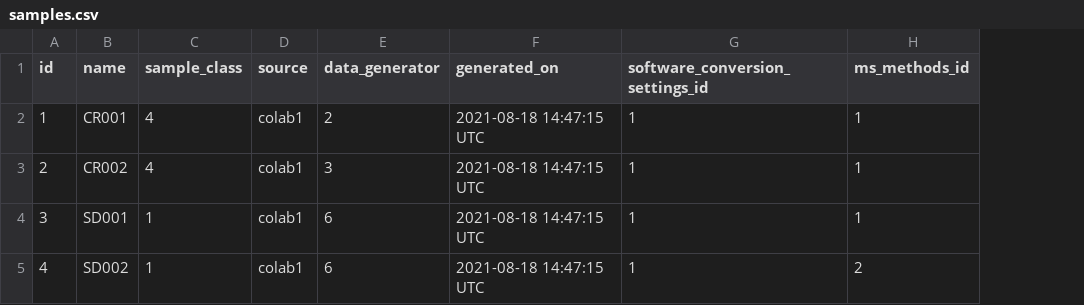
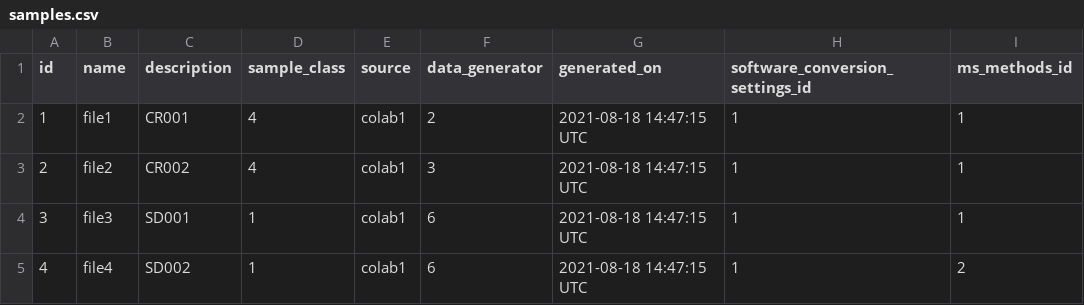
Before and after one commit to usnistgov/dimspec, a CSV file: config/data/pfas/samples.csv, drawn as a sheet; the diff names each change by its address in the sheet, - before the commit and + after, or states it on an @@ line.

Commit message:
Redefine sample(name) as file name and add sample(description). Modified build sources to include this change. Clarified some comments.

```diff
--- a/config/data/pfas/samples.csv
+++ b/config/data/pfas/samples.csv
+column C (description), rows 2-5: CR001 | CR002 | SD001 | SD002
-B2 (name): CR001
+B2 (name): file1
-B3 (name): CR002
+B3 (name): file2
-B4 (name): SD001
+B4 (name): file3
-B5 (name): SD002
+B5 (name): file4
```
Also changed, not shown: config/data/demo/samples.csv, 1 other file.
